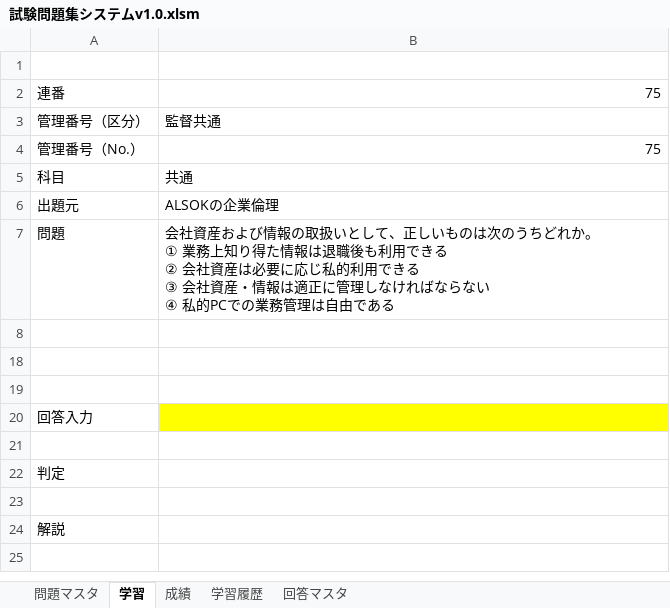
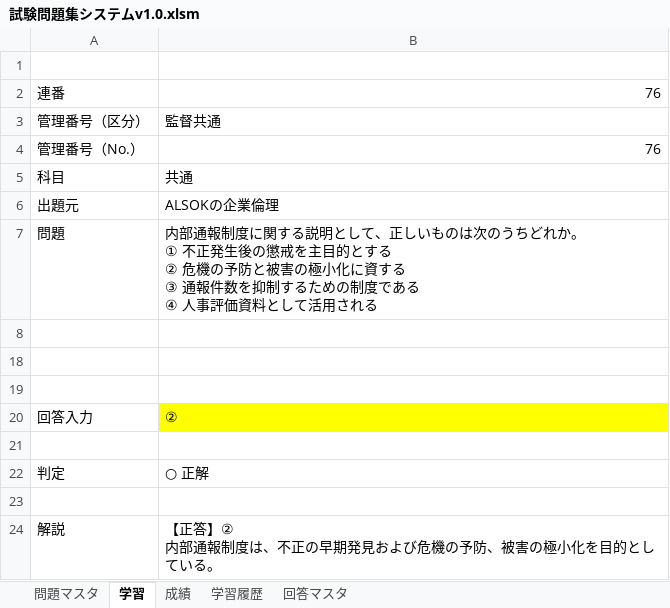
Before and after one commit to okadamakoto/testsystem, an Excel workbook: 試験問題集システムv1.0.xlsm, sheet 学習, drawn as a sheet; values as stored, in another font and other column widths than the file's, no borders; charts and pictures not drawn; ↵ is a line break in a cell; the diff names each change by its address in the sheet, - before the commit and + after, or states it on an @@ line.

```diff
--- a/試験問題集システムv1.0.xlsm (sheet 学習)
+++ b/試験問題集システムv1.0.xlsm (sheet 学習)
-B2: 75
+B2: 76
-B4: 75
+B4: 76
-B7: 会社資産および情報の取扱いとして、正しいものは次のうちどれか。 ↵ ① 業務上知り得た情報は退職後も利用できる ↵ ② 会社資産は必要に応じ私的利用できる ↵ ③ 会社資産・情報は適正に管理しなければならない ↵ ④ 私的PCでの業務管理は自由である
+B7: 内部通報制度に関する説明として、正しいものは次のうちどれか。 ↵ ① 不正発生後の懲戒を主目的とする ↵ ② 危機の予防と被害の極小化に資する ↵ ③ 通報件数を抑制するための制度である ↵ ④ 人事評価資料として活用される
-B20: (empty)
+B20: ②
-B22: (empty)
+B22: ○ 正解
-B24: (empty)
+B24: 【正答】② ↵ 内部通報制度は、不正の早期発見および危機の予防、被害の極小化を目的としている。
```
Also changed, not shown: sheet 学習履歴, charts or pictures.
